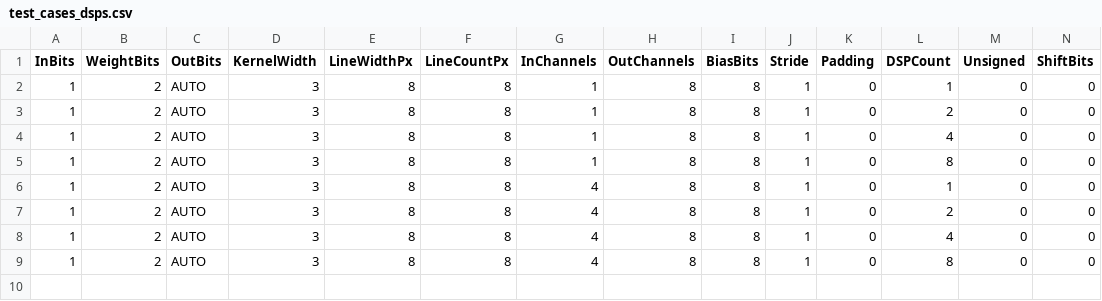
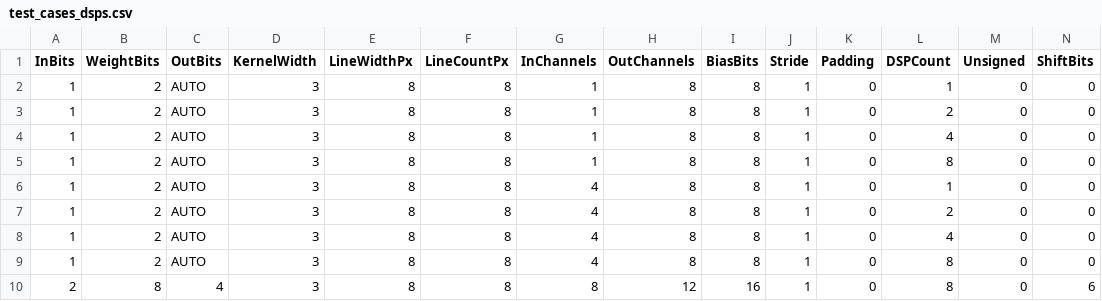
Before and after one commit to Brmanzo/esp-computer-vision, a CSV file: sim/unit_testing/conv_layer/test_cases_dsps.csv, drawn as a sheet; the diff names each change by its address in the sheet, - before the commit and + after, or states it on an @@ line.

```diff
--- a/sim/unit_testing/conv_layer/test_cases_dsps.csv
+++ b/sim/unit_testing/conv_layer/test_cases_dsps.csv
+row 10: 2 | 8 | 4 | 3 | 8 | 8 | 8 | 12 | 16 | 1 | 0 | 8 | 0 | 6
```
Also changed, not shown: sim/integration_testing/single_block_with_classifier/test_cases.csv, 42 other files.
